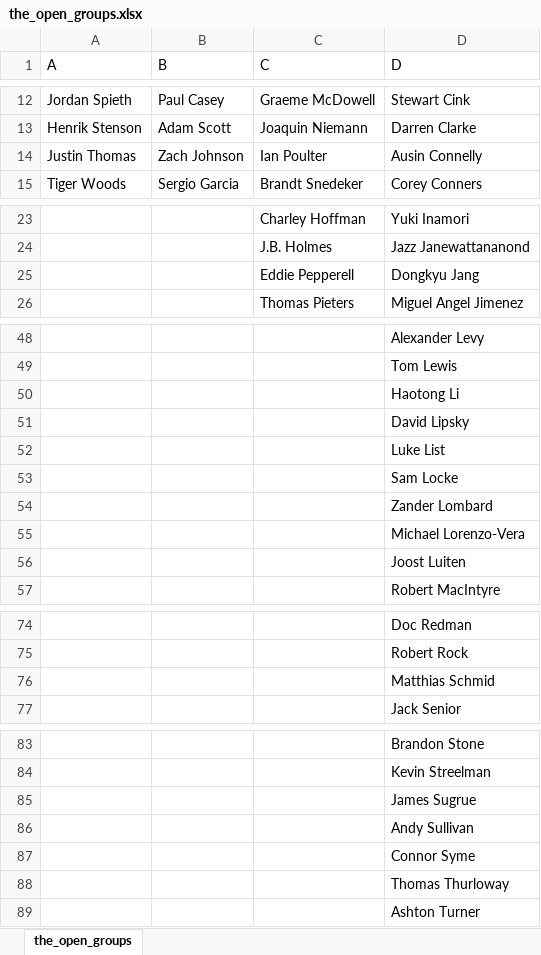
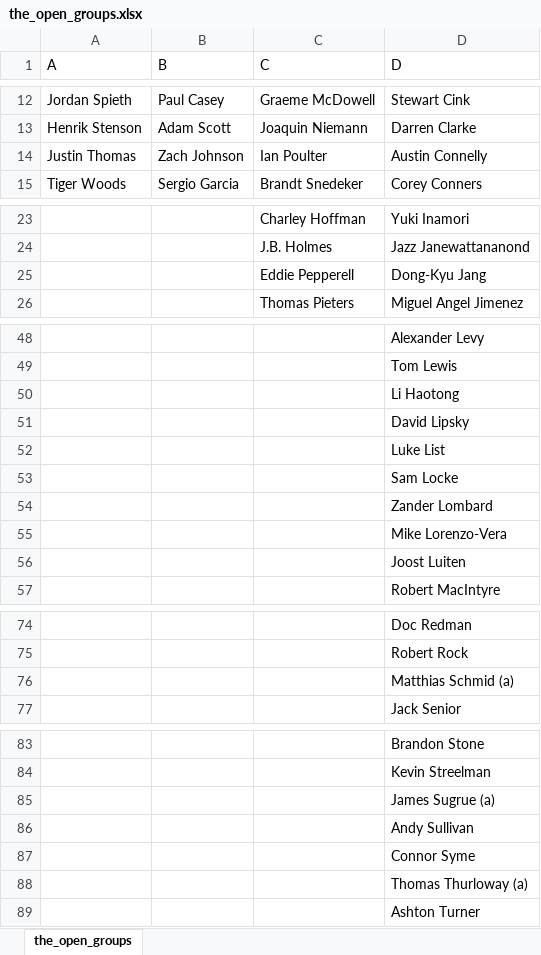
Before and after one commit to alex-evans/fgolf, an Excel workbook: fg/external_files/the_open_groups.xlsx, sheet the_open_groups, drawn as a sheet; only a part is shown, gaps mark what is left out; values as stored, in another font and other column widths than the file's, no borders; the diff covers the shown part only; the diff names each change by its address in the sheet, - before the commit and + after, or states it on an @@ line.

```diff
--- a/fg/external_files/the_open_groups.xlsx (sheet the_open_groups)
+++ b/fg/external_files/the_open_groups.xlsx (sheet the_open_groups)
-D14 (D): Ausin Connelly
+D14 (D): Austin Connelly
-D25 (D): Dongkyu Jang
+D25 (D): Dong-Kyu Jang
-D50 (D): Haotong Li
+D50 (D): Li Haotong
-D55 (D): Michael Lorenzo-Vera
+D55 (D): Mike Lorenzo-Vera
-D76 (D): Matthias Schmid
+D76 (D): Matthias Schmid (a)
-D85 (D): James Sugrue
+D85 (D): James Sugrue (a)
-D88 (D): Thomas Thurloway
+D88 (D): Thomas Thurloway (a)
```
Also changed, not shown: 10 edited cells elsewhere in this sheet, fg/external_files/the_open_picks.xlsx, 16 other files.
